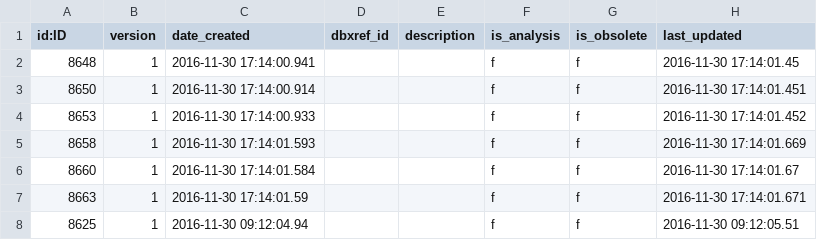
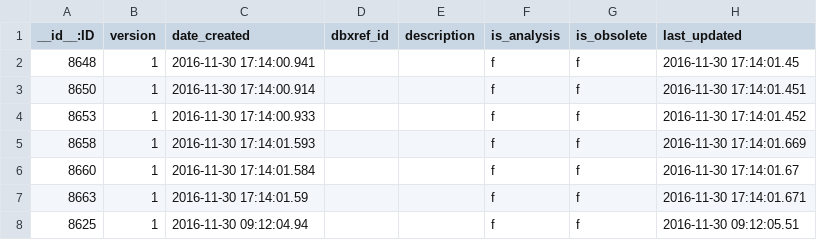
Before and after one commit to nathandunn/Apollo-neo4j, a CSV file: data/sample1/features.csv, drawn as a sheet; only a part is shown; the diff names each change by its address in the sheet, - before the commit and + after, or states it on an @@ line.

```diff
--- a/data/sample1/features.csv
+++ b/data/sample1/features.csv
-A1: id:ID
+A1: __id__:ID
```
Also changed, not shown: 2 other files.
